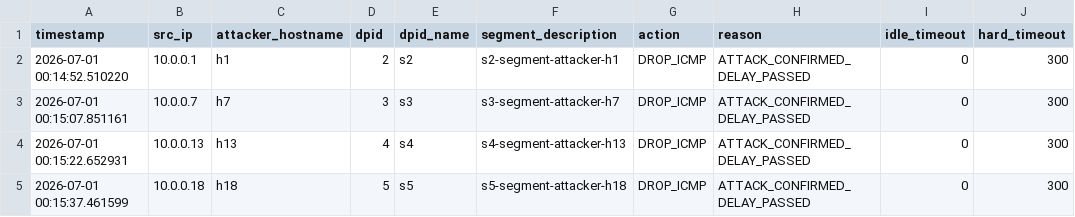
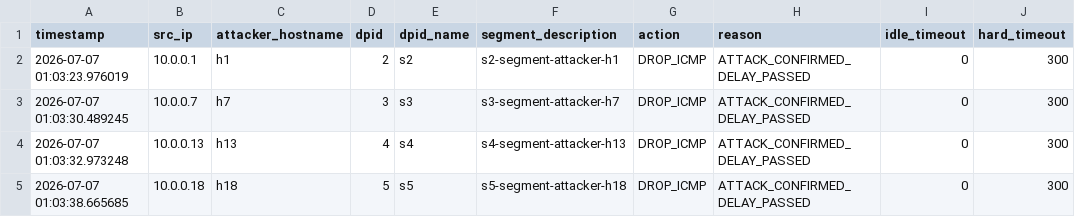
Before and after one commit to anggapbwr/sdn-icmp, a CSV file: logs/archive/ddos/mitigation_events.csv, drawn as a sheet; only a part is shown; the diff names each change by its address in the sheet, - before the commit and + after, or states it on an @@ line.

```diff
--- a/logs/archive/ddos/mitigation_events.csv
+++ b/logs/archive/ddos/mitigation_events.csv
-A2 (timestamp): 2026-07-01 00:14:52.510220
+A2 (timestamp): 2026-07-07 01:03:23.976019
-A3 (timestamp): 2026-07-01 00:15:07.851161
+A3 (timestamp): 2026-07-07 01:03:30.489245
-A4 (timestamp): 2026-07-01 00:15:22.652931
+A4 (timestamp): 2026-07-07 01:03:32.973248
-A5 (timestamp): 2026-07-01 00:15:37.461599
+A5 (timestamp): 2026-07-07 01:03:38.665685
```
Also changed, not shown: 35 other files.
